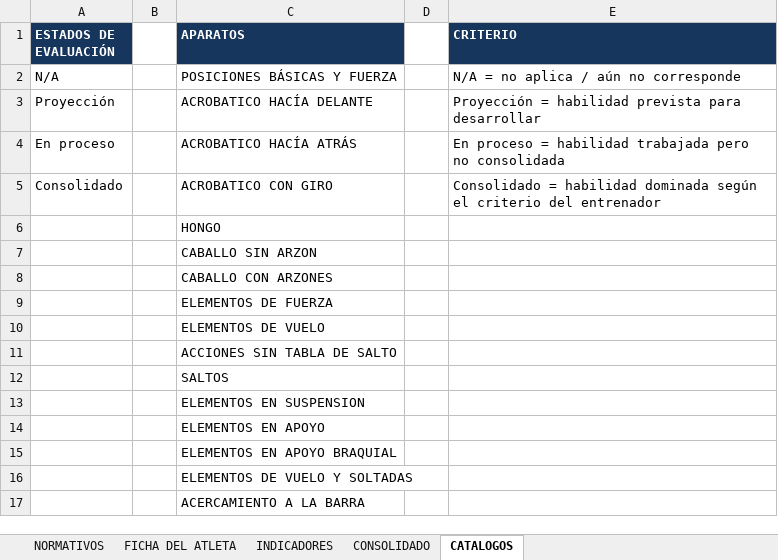
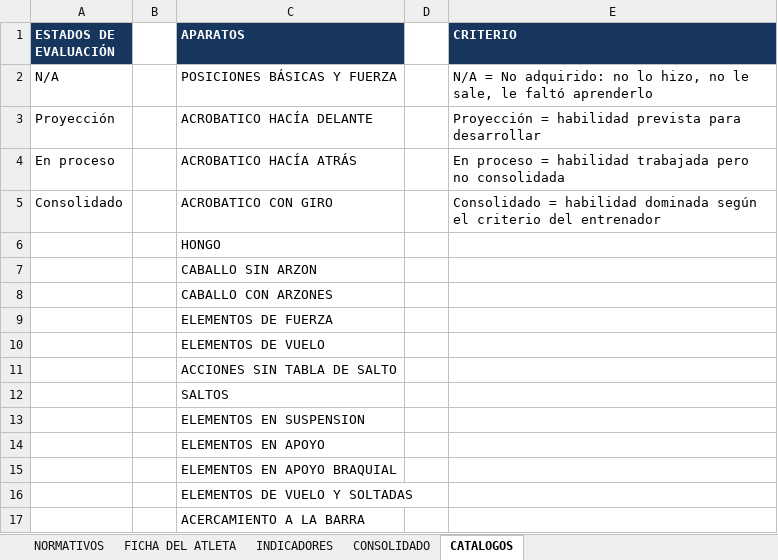
Before and after one commit to josemanueljaimemorales/pruebanuevappakc, an Excel workbook: modulos/normativos/NORMATIVOS_AKC.xlsx, sheet CATALOGOS, drawn as a sheet; values as stored, in another font and other column widths than the file's, no borders; the diff names each change by its address in the sheet, - before the commit and + after, or states it on an @@ line.

```diff
--- a/modulos/normativos/NORMATIVOS_AKC.xlsx (sheet CATALOGOS)
+++ b/modulos/normativos/NORMATIVOS_AKC.xlsx (sheet CATALOGOS)
-E2 (CRITERIO): N/A = no aplica / aún no corresponde
+E2 (CRITERIO): N/A = No adquirido: no lo hizo, no le sale, le faltó aprenderlo
```
Also changed, not shown: sheet FICHA DEL ATLETA, sheet CONSOLIDADO, sheet INDICADORES, formulas that keep their value, 2 other files.
